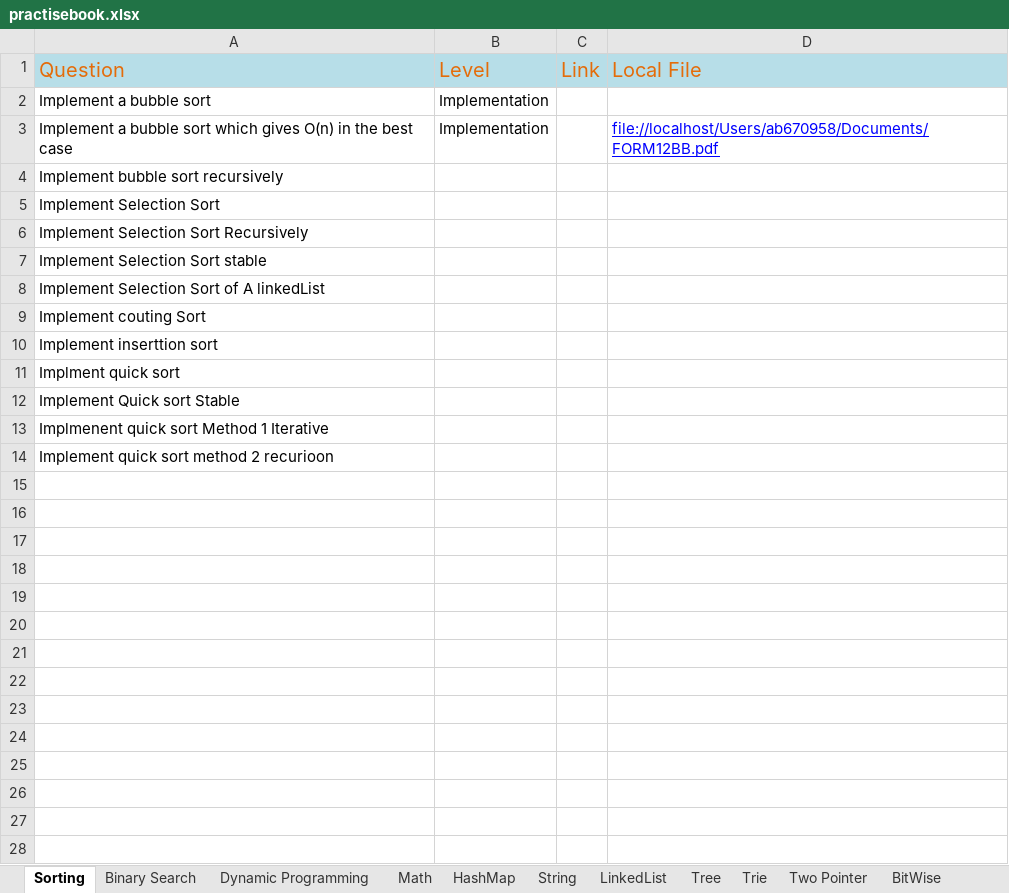
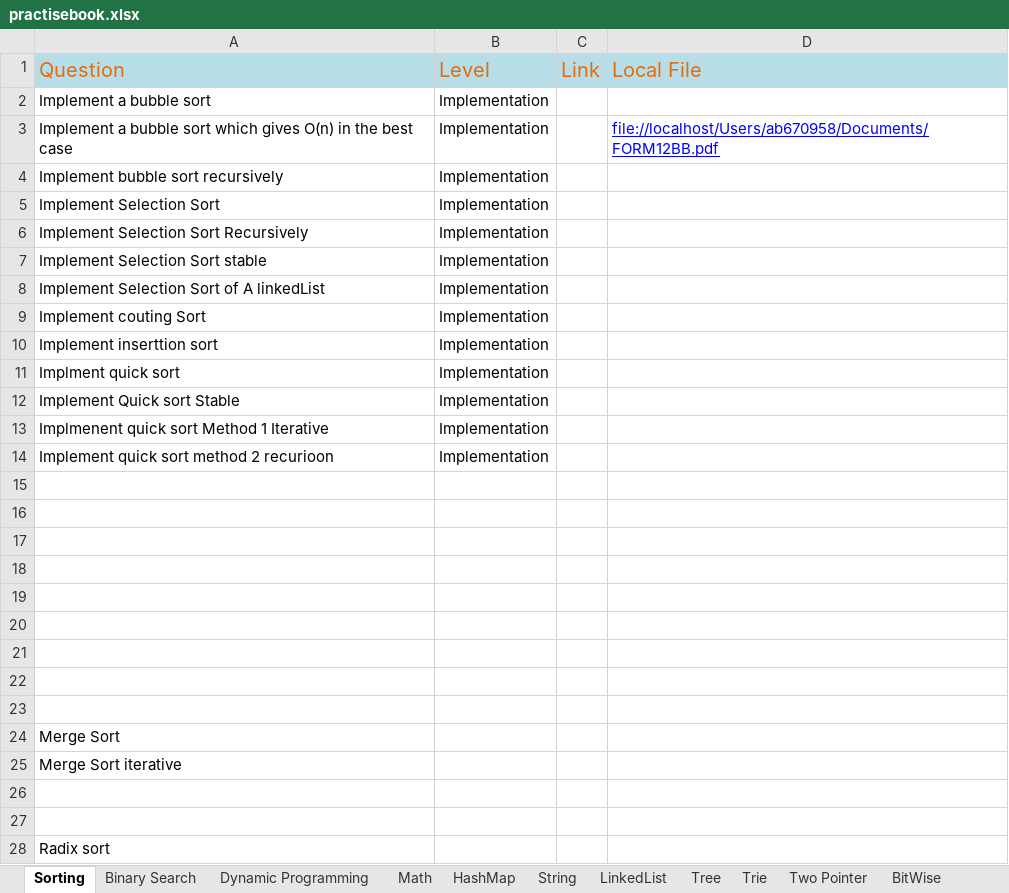
Before and after one commit to The-Neo-Noir/my-coding-practise, an Excel workbook: src/main/java/com/aneonoir/dsalgo/practise/practisebook.xlsx, sheet Sorting, drawn as a sheet; values as stored, in another font and other column widths than the file's, no borders; the diff names each change by its address in the sheet, - before the commit and + after, or states it on an @@ line.

Commit message:
updating excel sheet

```diff
--- a/src/main/java/com/aneonoir/dsalgo/practise/practisebook.xlsx (sheet Sorting)
+++ b/src/main/java/com/aneonoir/dsalgo/practise/practisebook.xlsx (sheet Sorting)
-B4:B14: (empty)
+B4:B14: Implementation
+row 15: (empty)
+row 16: (empty)
+row 17: (empty)
+row 18: (empty)
+row 19: (empty)
+row 20: (empty)
+row 21: (empty)
+row 22: (empty)
+row 23: (empty)
+row 24: Merge Sort
+row 25: Merge Sort iterative
+row 26: (empty)
+row 27: (empty)
+row 28: Radix sort
```
Also changed, not shown: sheet Stack, sheet Binary Search.
